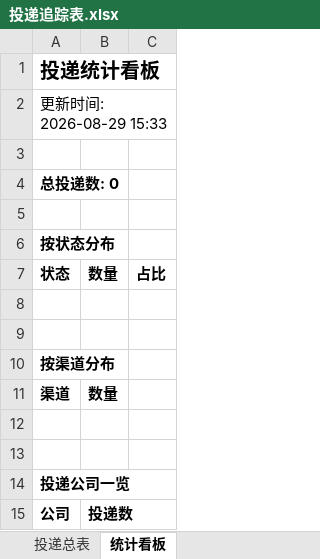
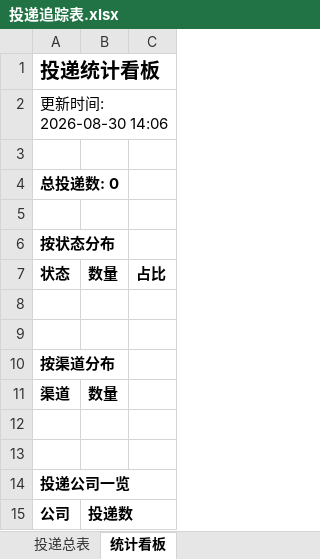
Before and after one commit to ruyi1/campus-radar, an Excel workbook: reports/投递追踪表.xlsx, sheet 统计看板, drawn as a sheet; values as stored, in another font and other column widths than the file's, no borders; the diff names each change by its address in the sheet, - before the commit and + after, or states it on an @@ line.

```diff
--- a/reports/投递追踪表.xlsx (sheet 统计看板)
+++ b/reports/投递追踪表.xlsx (sheet 统计看板)
-A2: 更新时间: 2026-08-29 15:33
+A2: 更新时间: 2026-08-30 14:06
```
Also changed, not shown: 2 other files.
